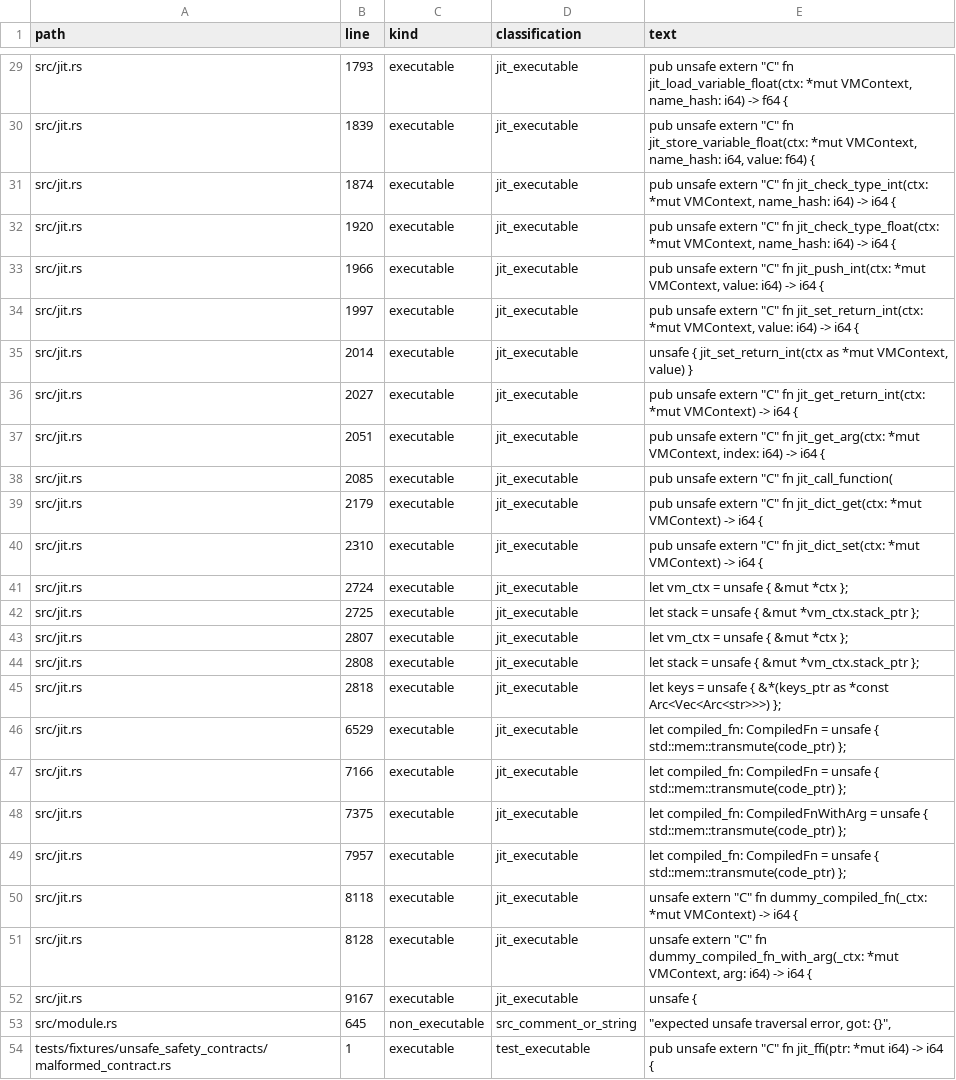
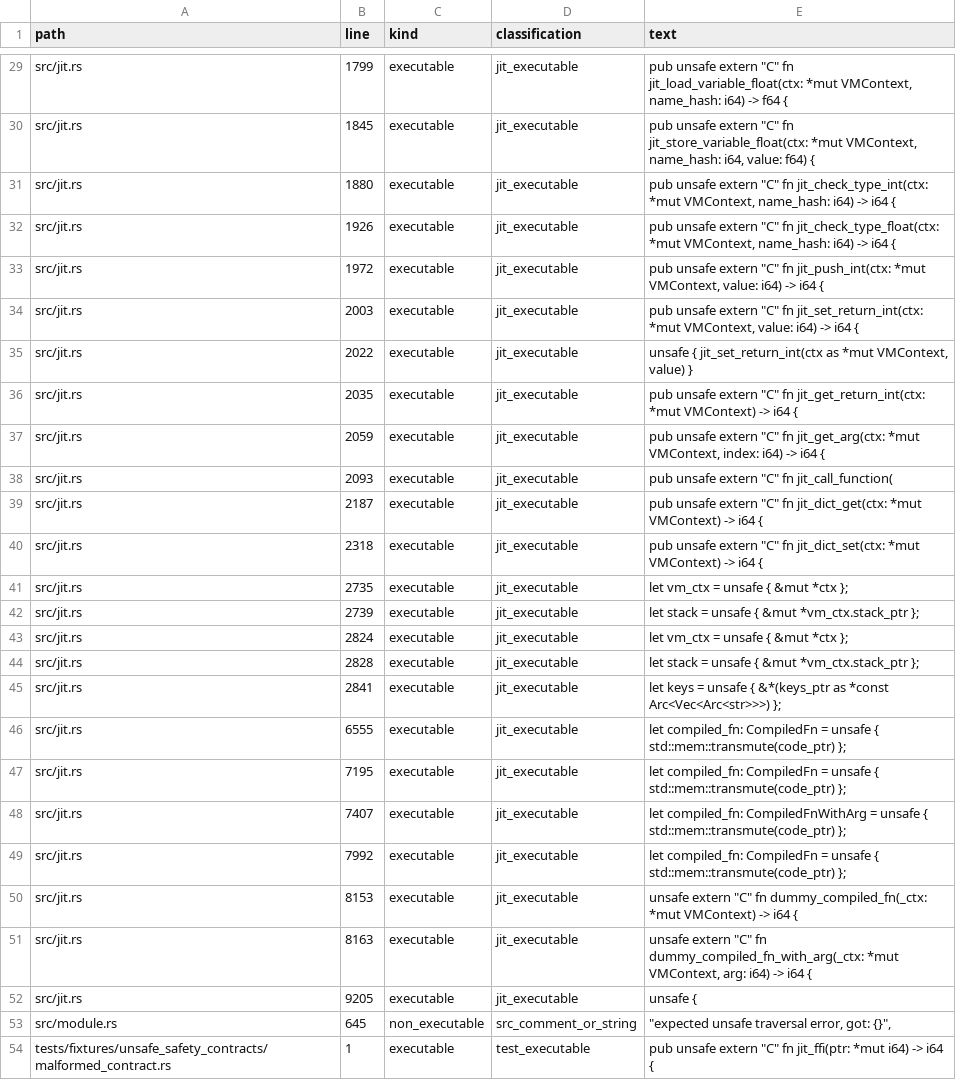
Before and after one commit to rufflang/ruff, a CSV file: docs/generated/UNSAFE_INVENTORY.csv, drawn as a sheet; only a part is shown, gaps mark what is left out; the diff covers the shown part only; the diff names each change by its address in the sheet, - before the commit and + after, or states it on an @@ line.

```diff
--- a/docs/generated/UNSAFE_INVENTORY.csv
+++ b/docs/generated/UNSAFE_INVENTORY.csv
-B29 (line): 1793
+B29 (line): 1799
-B30 (line): 1839
+B30 (line): 1845
-B31 (line): 1874
+B31 (line): 1880
-B32 (line): 1920
+B32 (line): 1926
-B33 (line): 1966
+B33 (line): 1972
-B34 (line): 1997
+B34 (line): 2003
-B35 (line): 2014
+B35 (line): 2022
-B36 (line): 2027
+B36 (line): 2035
-B37 (line): 2051
+B37 (line): 2059
-B38 (line): 2085
+B38 (line): 2093
-B39 (line): 2179
+B39 (line): 2187
-B40 (line): 2310
+B40 (line): 2318
-B41 (line): 2724
+B41 (line): 2735
-B42 (line): 2725
+B42 (line): 2739
-B43 (line): 2807
+B43 (line): 2824
-B44 (line): 2808
+B44 (line): 2828
-B45 (line): 2818
+B45 (line): 2841
-B46 (line): 6529
+B46 (line): 6555
-B47 (line): 7166
+B47 (line): 7195
-B48 (line): 7375
+B48 (line): 7407
-B49 (line): 7957
+B49 (line): 7992
-B50 (line): 8118
+B50 (line): 8153
-B51 (line): 8128
+B51 (line): 8163
-B52 (line): 9167
+B52 (line): 9205
```
Also changed, not shown: 2 added rows and 28 edited cells elsewhere in this file, 5 other files.
